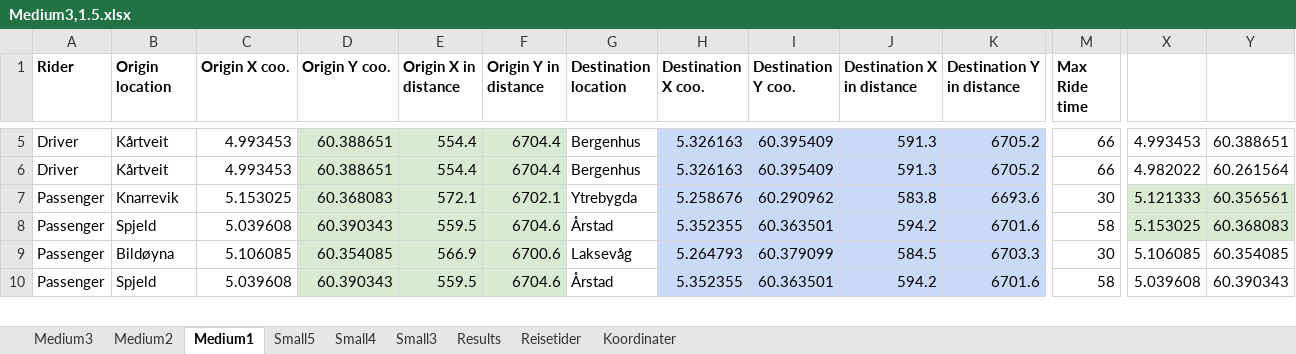
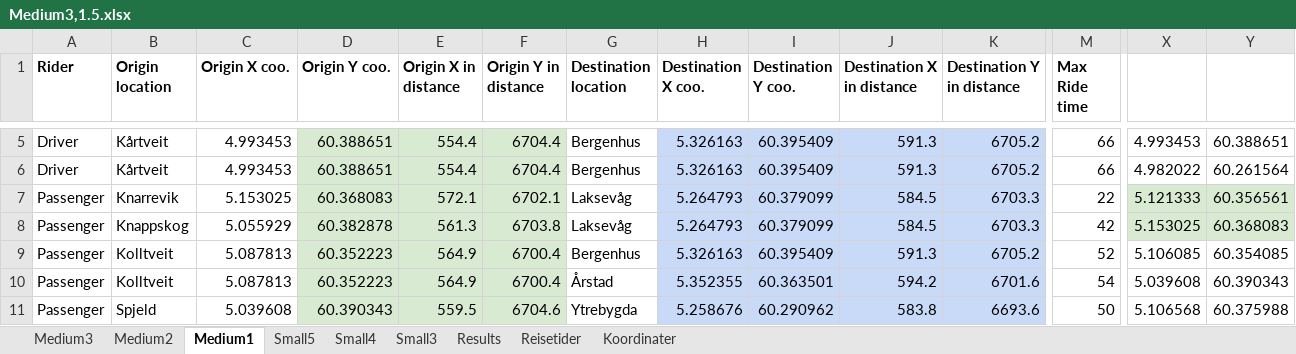
Before and after one commit to tonyyang1998/samkjoring2022, an Excel workbook: Medium Instances 1,5/Medium3,1.5.xlsx, sheet Medium1, drawn as a sheet; only a part is shown, gaps mark what is left out; values as stored, in another font and other column widths than the file's, no borders; removed rows and columns are numbered as before the commit, all else as after; rows hold the shown columns only; the diff covers the shown part only; the diff names each change by its address in the sheet, - before the commit and + after, or states it on an @@ line.

```diff
--- a/Medium Instances 1,5/Medium3,1.5.xlsx (sheet Medium1)
+++ b/Medium Instances 1,5/Medium3,1.5.xlsx (sheet Medium1)
-G7 (Destination location): Ytrebygda
+G7 (Destination location): Laksevåg
-H7 (Destination X coo.): 5.258676
+H7 (Destination X coo.): 5.264793
-I7 (Destination Y coo.): 60.290962
+I7 (Destination Y coo.): 60.379099
-J7 (Destination X in distance): 583.8
+J7 (Destination X in distance): 584.5
-K7 (Destination Y in distance): 6693.6
+K7 (Destination Y in distance): 6703.3
-M7 (Max Ride time): 30
+M7 (Max Ride time): 22
-row 8: Passenger | Spjeld | 5.039608 | 60.390343 | 559.5 | 6704.6 | Årstad | 5.352355 | 60.363501 | 594.2 | 6701.6 | 58 | 5.153025 | 60.368083
-B8 (Origin location): Bildøyna
+B8 (Origin location): Knappskog
-C8 (Origin X coo.): 5.106085
+C8 (Origin X coo.): 5.055929
-D8 (Origin Y coo.): 60.354085
+D8 (Origin Y coo.): 60.382878
-E8 (Origin X in distance): 566.9
+E8 (Origin X in distance): 561.3
-F8 (Origin Y in distance): 6700.6
+F8 (Origin Y in distance): 6703.8
-M8 (Max Ride time): 30
+M8 (Max Ride time): 42
-X8: 5.106085
+X8: 5.153025
-X8:Y8 fill: none
+X8:Y8 fill: #D9EAD3
-Y8: 60.354085
+Y8: 60.368083
+row 9: Passenger | Kolltveit | 5.087813 | 60.352223 | 564.9 | 6700.4 | Bergenhus | 5.326163 | 60.395409 | 591.3 | 6705.2 | 52 | 5.106085 | 60.354085
-B10 (Origin location): Spjeld
+B10 (Origin location): Kolltveit
-C10 (Origin X coo.): 5.039608
+C10 (Origin X coo.): 5.087813
-D10 (Origin Y coo.): 60.390343
+D10 (Origin Y coo.): 60.352223
-E10 (Origin X in distance): 559.5
+E10 (Origin X in distance): 564.9
-F10 (Origin Y in distance): 6704.6
+F10 (Origin Y in distance): 6700.4
-M10 (Max Ride time): 58
+M10 (Max Ride time): 54
+row 11: Passenger | Spjeld | 5.039608 | 60.390343 | 559.5 | 6704.6 | Ytrebygda | 5.258676 | 60.290962 | 583.8 | 6693.6 | 50 | 5.106568 | 60.375988
```
Also changed, not shown: 1 added row, 2 removed rows and 21 edited cells elsewhere in this sheet, sheet Medium3, sheet Medium2, sheet Small4, sheet Small5, sheet Small3, formulas that keep their value, Large Instances 1,5/Large1,1.5.xlsx, 11 other files.
